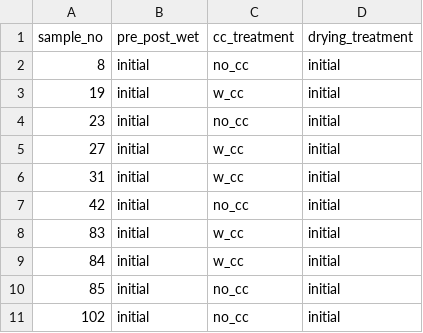
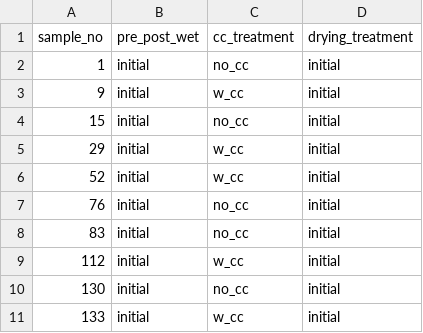
Before and after one commit to ZimmermanLab/gao-thesis, a CSV file: output/2022/jar_assignments/initial_sampling.csv, drawn as a sheet.

```diff
--- a/output/2022/jar_assignments/initial_sampling.csv
+++ b/output/2022/jar_assignments/initial_sampling.csv
@@ -1,11 +1,11 @@
 sample_no,pre_post_wet,cc_treatment,drying_treatment
-8,initial,no_cc,initial
-19,initial,w_cc,initial
-23,initial,no_cc,initial
-27,initial,w_cc,initial
-31,initial,w_cc,initial
-42,initial,no_cc,initial
-83,initial,w_cc,initial
-84,initial,w_cc,initial
-85,initial,no_cc,initial
-102,initial,no_cc,initial
+1,initial,no_cc,initial
+9,initial,w_cc,initial
+15,initial,no_cc,initial
+29,initial,w_cc,initial
+52,initial,w_cc,initial
+76,initial,no_cc,initial
+83,initial,no_cc,initial
+112,initial,w_cc,initial
+130,initial,no_cc,initial
+133,initial,w_cc,initial
```
Also changed, not shown: output/2022/jar_assignments/master_list.csv, output/2022/jar_assignments/wk1_post.csv, 34 other files.
